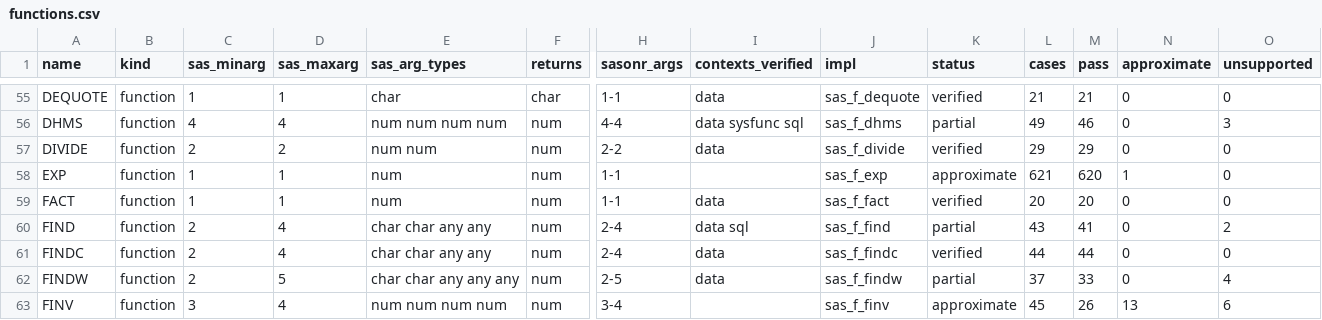
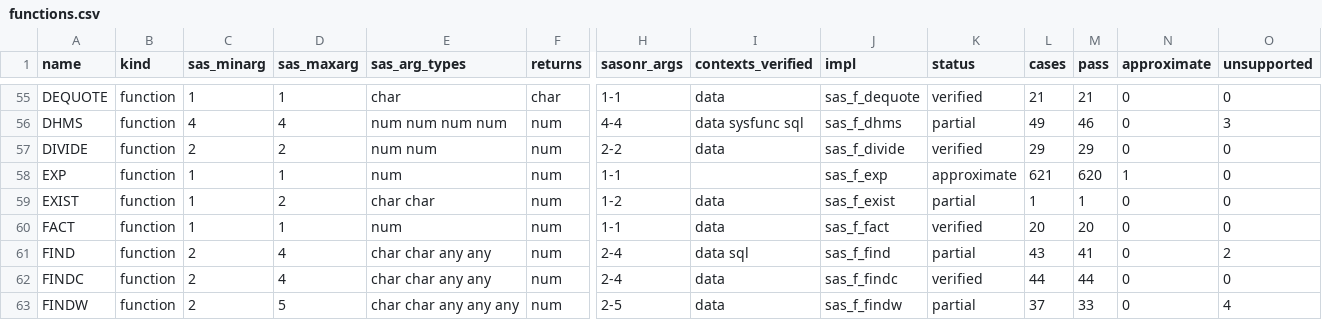
Before and after one commit to kaipingyang/sasonr, a CSV file: inst/registry/functions.csv, drawn as a sheet; only a part is shown, gaps mark what is left out; the shorter side is filled out with more unchanged rows; rows hold the shown columns only; the diff names each change by its address in the sheet, - before the commit and + after, or states it on an @@ line.

Commit message:
feat: EXIST() for WORK and SASHELP members
EXIST(member <, type>) returns 1/0.  WORK is the generated step's work
environment (engine_eval), SASHELP is the local inst/sashelp store, and the
default (no libref) is WORK; TYPE accepts ANY and DATA, which is what the SAS
gold case semantics/exist_function covers (1 0 1 1).  Libraries other than
WORK/SASHELP, TYPE values other than ANY/DATA and blank member names fail loud
instead of guessing.  Registry row added with the case as evidence (partial).

semantics area 10 -> 11 of 13; full suite 1147 pass (one pre-existing locale
failure).

```diff
--- a/inst/registry/functions.csv
+++ b/inst/registry/functions.csv
+row 59: EXIST | function | 1 | 2 | char char | num | 1-2 | data | sas_f_exist | partial | 1 | 1 | 0 | 0
```
Also changed, not shown: 4 other files.
